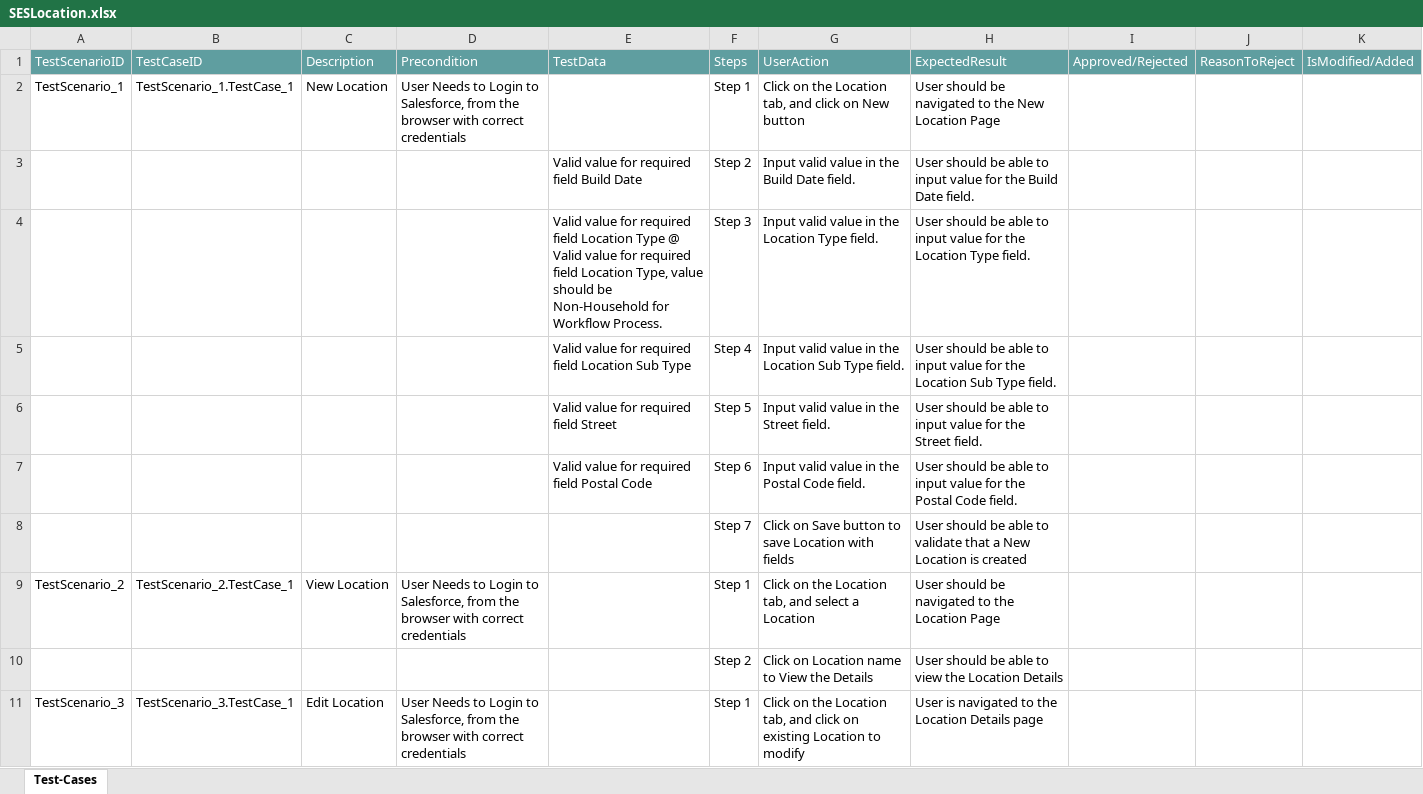
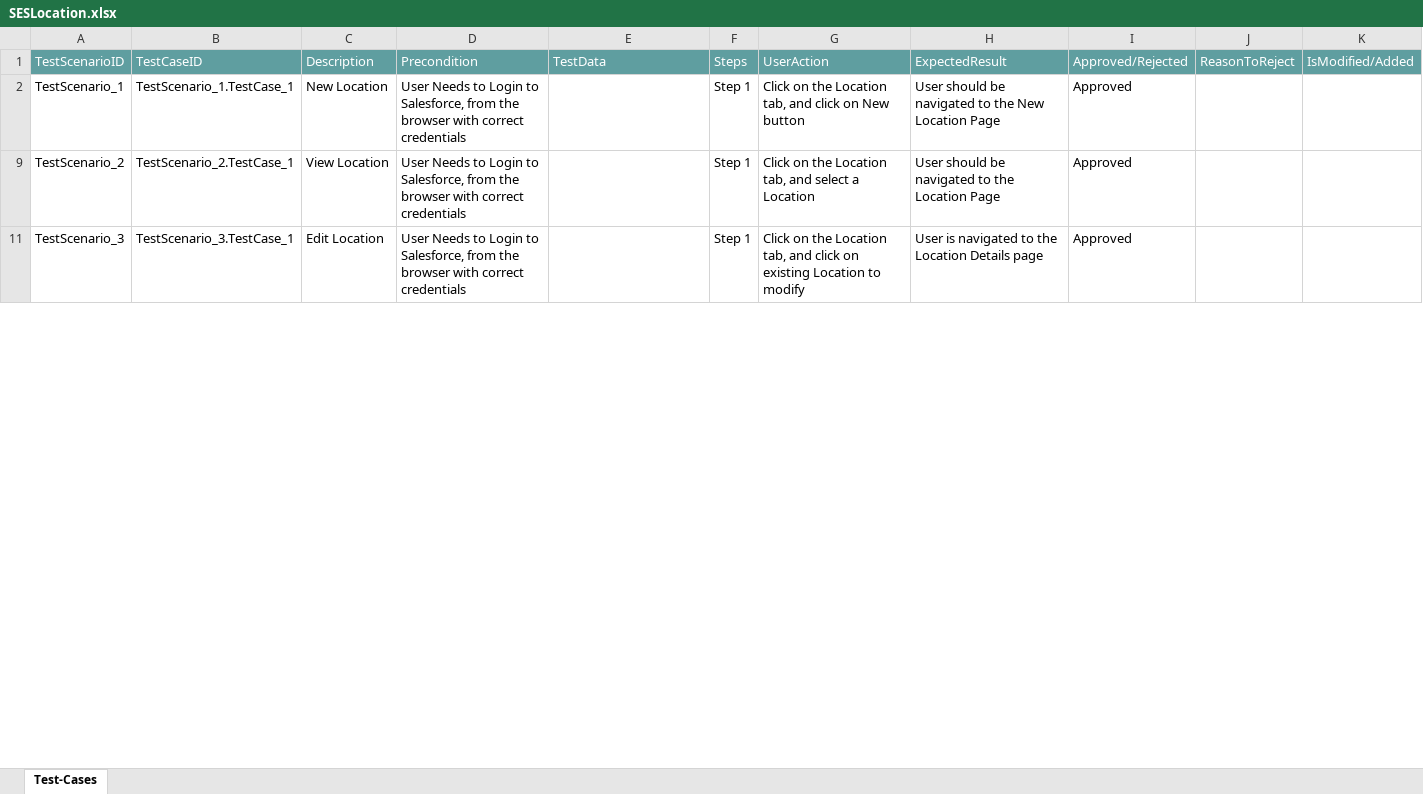
Before and after one commit to ShaikMohamedIrfan/NewSeswaterProject, an Excel workbook: SESLocation.xlsx, sheet Test-Cases, drawn as a sheet; only a part is shown; values as stored, in another font and other column widths than the file's, no borders; table styles not drawn; the diff covers the shown part only; the diff names each change by its address in the sheet, - before the commit and + after, or states it on an @@ line.

Commit message:
Add files via upload

```diff
--- a/SESLocation.xlsx (sheet Test-Cases)
+++ b/SESLocation.xlsx (sheet Test-Cases)
-I2: (empty)
+I2: Approved
@@ row 3 hidden:  |  |  |  | Valid value for required field Build Date | Step 2 | Input valid value in the Build Date field. | User should be able to input value for the Build Date field. @@
@@ row 4 hidden:  |  |  |  | Valid value for required field Location Type @ Valid value for required field Location Type, value should be Non-Household for Workflow Process. | Step 3 | Input valid value in the Location Type field. | User should be able to input value for the Location Type field. @@
@@ row 5 hidden:  |  |  |  | Valid value for required field Location Sub Type | Step 4 | Input valid value in the Location Sub Type field. | User should be able to input value for the Location Sub Type field. @@
@@ row 6 hidden:  |  |  |  | Valid value for required field Street | Step 5 | Input valid value in the Street field. | User should be able to input value for the Street field. @@
@@ row 7 hidden:  |  |  |  | Valid value for required field Postal Code | Step 6 | Input valid value in the Postal Code field. | User should be able to input value for the Postal Code field. @@
@@ row 8 hidden:  |  |  |  |  | Step 7 | Click on Save button to save Location with fields | User should be able to validate that a New Location is created @@
-I9: (empty)
+I9: Approved
@@ row 10 hidden:  |  |  |  |  | Step 2 | Click on Location name to View the Details | User should be able to view the Location Details @@
-I11: (empty)
+I11: Approved
```
Also changed, not shown: 8 hidden or unhidden rows and 1 edited cell elsewhere in this sheet.
